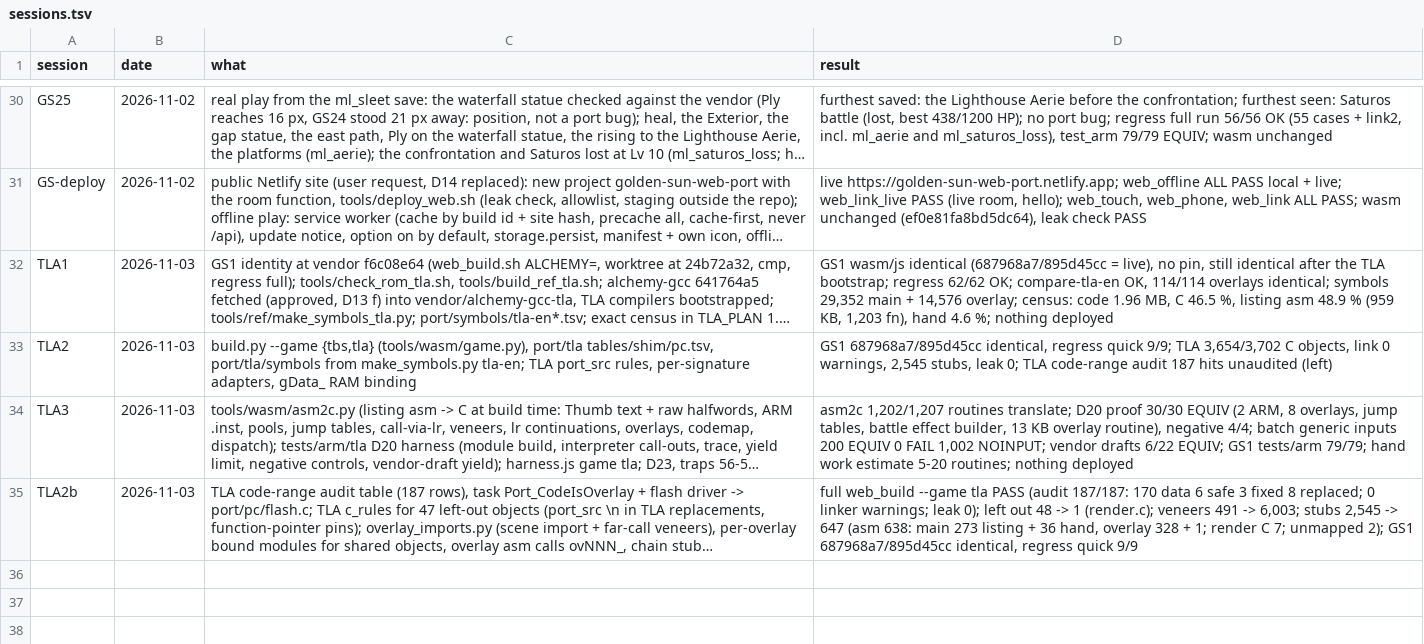
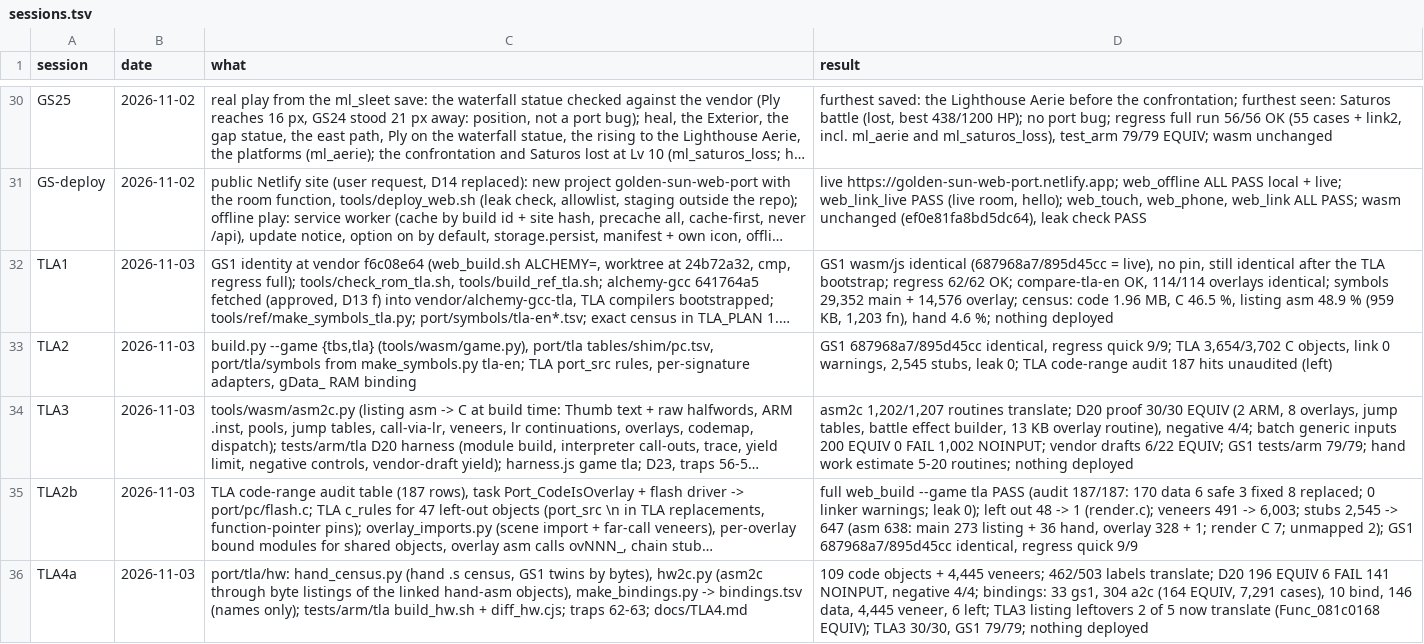
Before and after one commit to Sorikairox/golden-sun, a TSV file: docs/progress/sessions.tsv, drawn as a sheet; only a part is shown, gaps mark what is left out; long unchanged cells end in …; the diff names each change by its address in the sheet, - before the commit and + after, or states it on an @@ line.

```diff
--- a/docs/progress/sessions.tsv
+++ b/docs/progress/sessions.tsv
+row 36: TLA4a | 2026-11-03 | port/tla/hw: hand_census.py (hand .s census, GS1 twins by bytes), hw2c.py (asm2c through byte listings of the linked hand-asm objects), make_bindings.py -> bindings.tsv (names only); tests/arm/tla build_hw.sh + diff_hw.cjs; traps 62-63; docs/TLA4.md | 109 code objects + 4,445 veneers; 462/503 labels translate; D20 196 EQUIV 6 FAIL 141 NOINPUT, negative 4/4; bindings: 33 gs1, 304 a2c (164 EQUIV, 7,291 cases), 10 bind, 146 data, 4,445 veneer, 6 left; TLA3 listing leftovers 2 of 5 now translate (Func_081c0168 EQUIV); TLA3 30/30, GS1 79/79; nothing deployed
```
Also changed, not shown: 3 other files.
